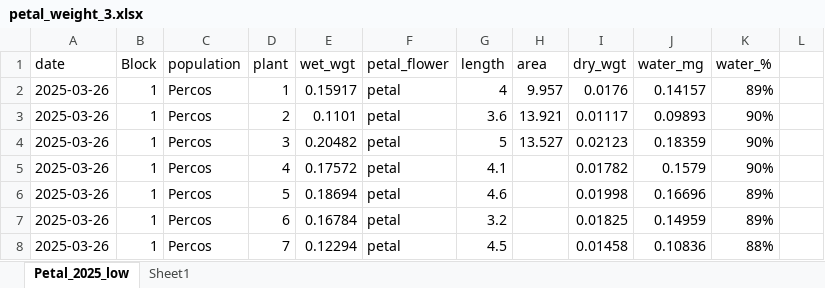
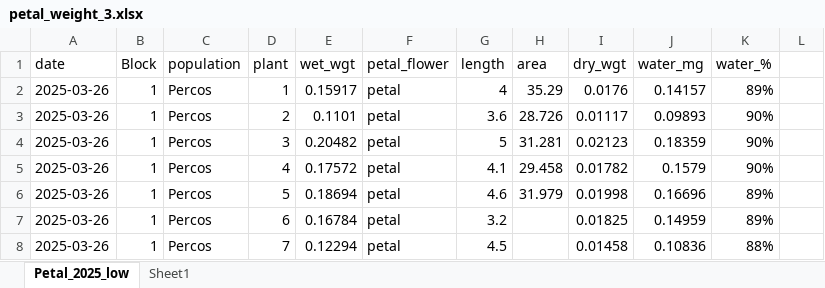
Before and after one commit to lebuhn/CApoppy, an Excel workbook: data/raw/plant/petal_weight_3.xlsx, sheet Petal_2025_low, drawn as a sheet; only a part is shown; values as stored, in another font and other column widths than the file's, no borders; the diff names each change by its address in the sheet, - before the commit and + after, or states it on an @@ line.

```diff
--- a/data/raw/plant/petal_weight_3.xlsx (sheet Petal_2025_low)
+++ b/data/raw/plant/petal_weight_3.xlsx (sheet Petal_2025_low)
-H2 (area): 9.957
+H2 (area): 35.29
-H3 (area): 13.921
+H3 (area): 28.726
-H4 (area): 13.527
+H4 (area): 31.281
-H5 (area): (empty)
+H5 (area): 29.458
-H6 (area): (empty)
+H6 (area): 31.979
```
Also changed, not shown: 34 other files.
